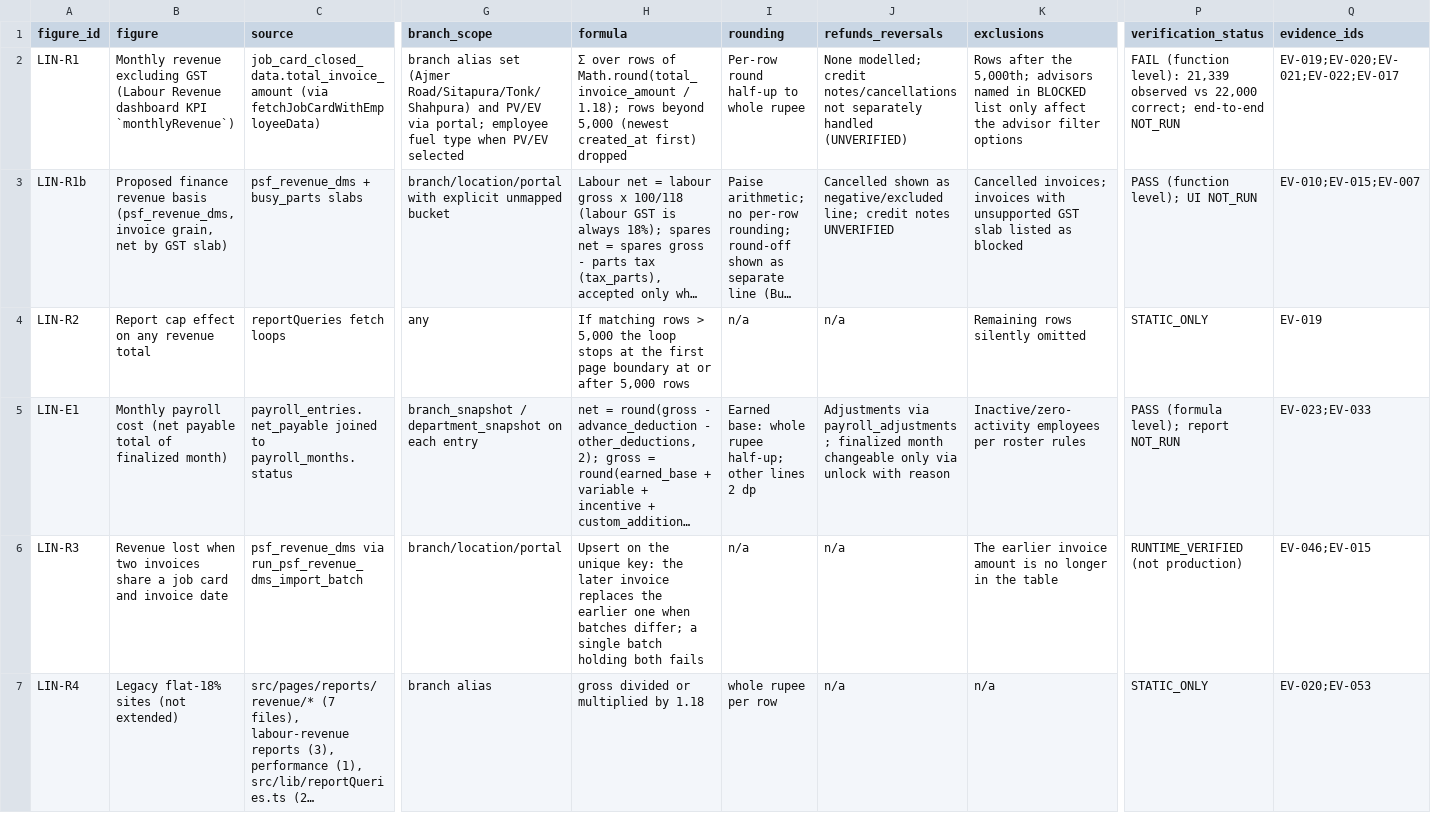
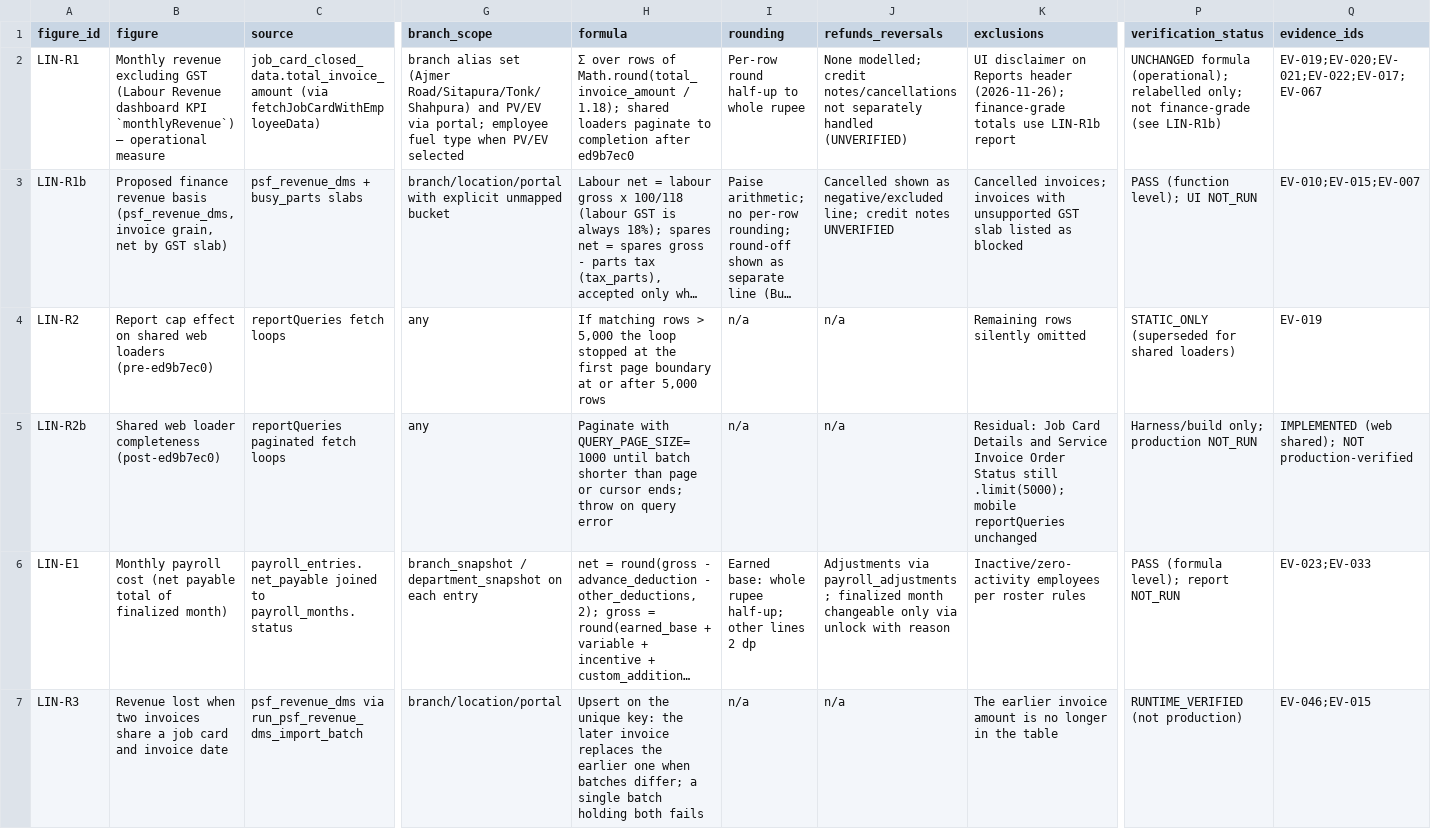
Before and after one commit to Firstmobital/Techwheels-Service, a CSV file: docs/Implementation_plans/webversion/categories/accounts/evidence/ACCOUNTS-002_REPORT_LINEAGE_2026-11-25.csv, drawn as a sheet; only a part is shown, gaps mark what is left out; the shorter side is filled out with more unchanged rows; long unchanged cells end in …; rows hold the shown columns only; the diff names each change by its address in the sheet, - before the commit and + after, or states it on an @@ line.

```diff
--- a/docs/Implementation_plans/webversion/categories/accounts/evidence/ACCOUNTS-002_REPORT_LINEAGE_2026-11-25.csv
+++ b/docs/Implementation_plans/webversion/categories/accounts/evidence/ACCOUNTS-002_REPORT_LINEAGE_2026-11-25.csv
-B2 (figure): …KPI `monthlyRevenue`)
+B2 (figure): …KPI `monthlyRevenue`) — operational measure
-H2 (formula): …/ 1.18); rows beyond 5,000 (newest created_at first) dropped
+H2 (formula): …/ 1.18); shared loaders paginate to completion after ed9b7ec0
-K2 (exclusions): Rows after the 5,000th; advisors named in BLOCKED list only affect the advisor filter options
+K2 (exclusions): UI disclaimer on Reports header (2026-11-26); finance-grade totals use LIN-R1b report
-P2 (verification_status): FAIL (function level): 21,339 observed vs 22,000 correct; end-to-end NOT_RUN
+P2 (verification_status): UNCHANGED formula (operational); relabelled only; not finance-grade (see LIN-R1b)
-Q2 (evidence_ids): EV-019;EV-020;EV-021;EV-022;EV-017
+Q2 (evidence_ids): EV-019;EV-020;EV-021;EV-022;EV-017;EV-067
-B4 (figure): …effect on any revenue total
+B4 (figure): …effect on shared web loaders (pre-ed9b7ec0)
-H4 (formula): …the loop stops at the…
+H4 (formula): …the loop stopped at the…
-P4 (verification_status): STATIC_ONLY
+P4 (verification_status): STATIC_ONLY (superseded for shared loaders)
+row 5: LIN-R2b | Shared web loader completeness (post-ed9b7ec0) | reportQueries paginated fetch loops | any | Paginate with QUERY_PAGE_SIZE=1000 until batch shorter than page or cursor ends; throw on query error | n/a | n/a | Residual: Job Card Details and Service Invoice Order Status still .limit(5000); mobile reportQueries unchanged | Harness/build only; production NOT_RUN | IMPLEMENTED (web shared); NOT production-verified
```
Also changed, not shown: docs/Implementation_plans/webversion/categories/accounts/evidence/ACCOUNTS-002_EVIDENCE_INDEX_2026-11-25.csv, docs/Implementation_plans/webversion/categories/accounts/evidence/ACCOUNTS-002_REPORTS_CATALOGUE_2026-11-25.csv, 11 other files.
